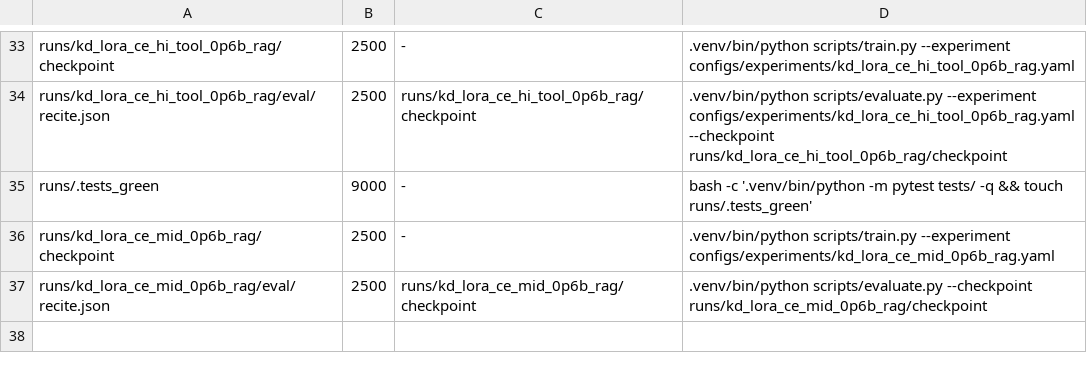
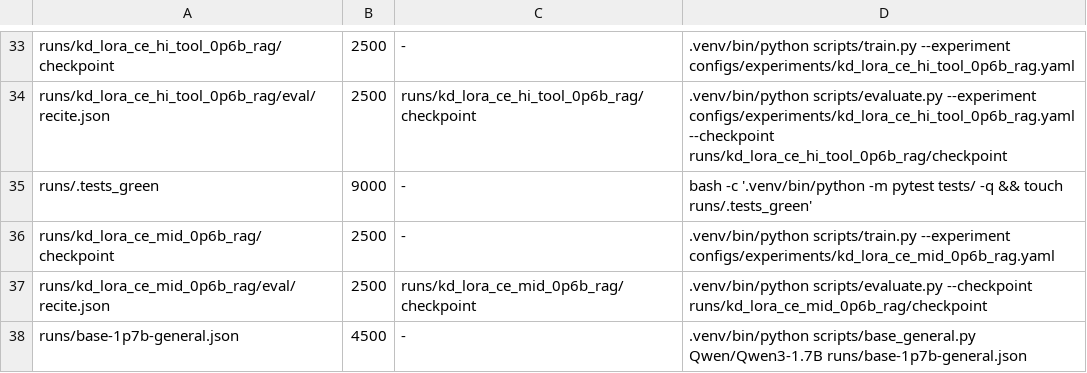
Before and after one commit to arivero/selfupdate, a TSV file: scripts/queue.tsv, drawn as a sheet; only a part is shown, gaps mark what is left out.

```diff
--- a/scripts/queue.tsv
+++ b/scripts/queue.tsv
@@ -37 +37,2 @@ runs/kd_lora_ce_mid_0p6b_rag/checkpoint	2500	-	.venv/bin/python scripts/train.py
 runs/kd_lora_ce_mid_0p6b_rag/eval/recite.json	2500	runs/kd_lora_ce_mid_0p6b_rag/checkpoint	.venv/bin/python scripts/evaluate.py --checkpoint runs/kd_lora_ce_mid_0p6b_rag/checkpoint
+runs/base-1p7b-general.json	4500	-	.venv/bin/python scripts/base_general.py Qwen/Qwen3-1.7B runs/base-1p7b-general.json
```
Also changed, not shown: 2 other files.
